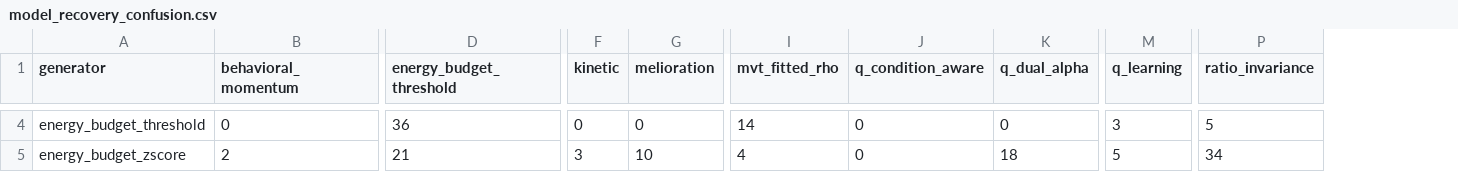
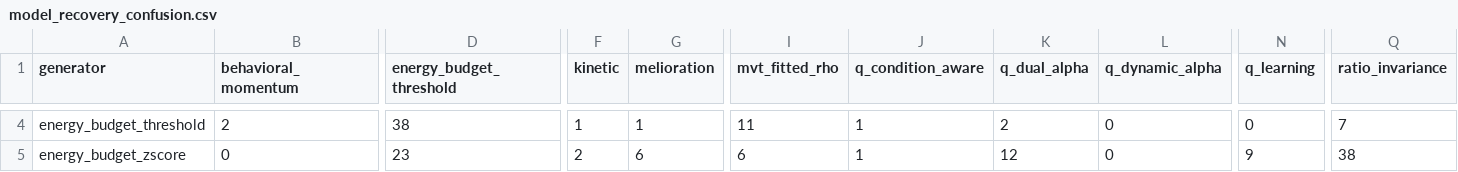
Before and after one commit to david-j-cox/earning-budget-model-comparisons, a CSV file: data/results/model_recovery_confusion.csv, drawn as a sheet; only a part is shown, gaps mark what is left out; addresses are those after the commit; the diff covers the shown part only; the diff names each change by its address in the sheet, - before the commit and + after, or states it on an @@ line.

Commit message:
Fix transposed Turtle/Piranha labels in raw data ingest
The two negative-budget blocks are swapped in the raw Exp1 P-sheets: the
block labeled "Turtle" carries the steepest-loss (-0.50 pt/s, R=600)
contingency and the block labeled "Piranha" carries the near-zero
(-0.05 pt/s, R=315) contingency. The survival data is unambiguous (the
"Turtle"-labeled block ends after ~5 choices with ~100 s left in Group
05; "Piranha" runs ~3x longer) and contradicts Table 1 and the
Discussion, which describe Piranha as the -0.50 death condition.

Because feature_engineering and the energy-budget models look up
loss_rate and R by condition name, the prior labels also fed the wrong
contingencies into those fits. Correct the labels at ingest so condition
names match the programmed contingencies everywhere downstream.

- load_data: RAW_CONDITION_REMAP swaps Turtle<->Piranha at read time
- make_appendix_b: group-05 early-death exemption is now Piranha
- make_figures: fix stale docstring (fig_trajectory_all.png)
- remove orphan fig_trajectory.png (superseded by fig_trajectory_all.png)
- regenerate all fits, predictions, recovery, figures, normalization
  variants, and Appendix B

```diff
--- a/data/results/model_recovery_confusion.csv
+++ b/data/results/model_recovery_confusion.csv
+column L (q_dynamic_alpha), rows 4-5: 0 | 0
-B4 (behavioral_momentum): 0
+B4 (behavioral_momentum): 2
-D4 (energy_budget_threshold): 36
+D4 (energy_budget_threshold): 38
-F4 (kinetic): 0
+F4 (kinetic): 1
-G4 (melioration): 0
+G4 (melioration): 1
-I4 (mvt_fitted_rho): 14
+I4 (mvt_fitted_rho): 11
-J4:J5 (q_condition_aware): 0
+J4:J5 (q_condition_aware): 1
-K4 (q_dual_alpha): 0
+K4 (q_dual_alpha): 2
-N4 (q_learning): 3
+N4 (q_learning): 0
-Q4 (ratio_invariance): 5
+Q4 (ratio_invariance): 7
-B5 (behavioral_momentum): 2
+B5 (behavioral_momentum): 0
-D5 (energy_budget_threshold): 21
+D5 (energy_budget_threshold): 23
-F5 (kinetic): 3
+F5 (kinetic): 2
-G5 (melioration): 10
+G5 (melioration): 6
-I5 (mvt_fitted_rho): 4
+I5 (mvt_fitted_rho): 6
-K5 (q_dual_alpha): 18
+K5 (q_dual_alpha): 12
-N5 (q_learning): 5
+N5 (q_learning): 9
-Q5 (ratio_invariance): 34
+Q5 (ratio_invariance): 38
```
Also changed, not shown: 164 edited cells elsewhere in this file, data/results/model_recovery_confusion_pct.csv, data/results/residual_summary.csv, 51 other files.
